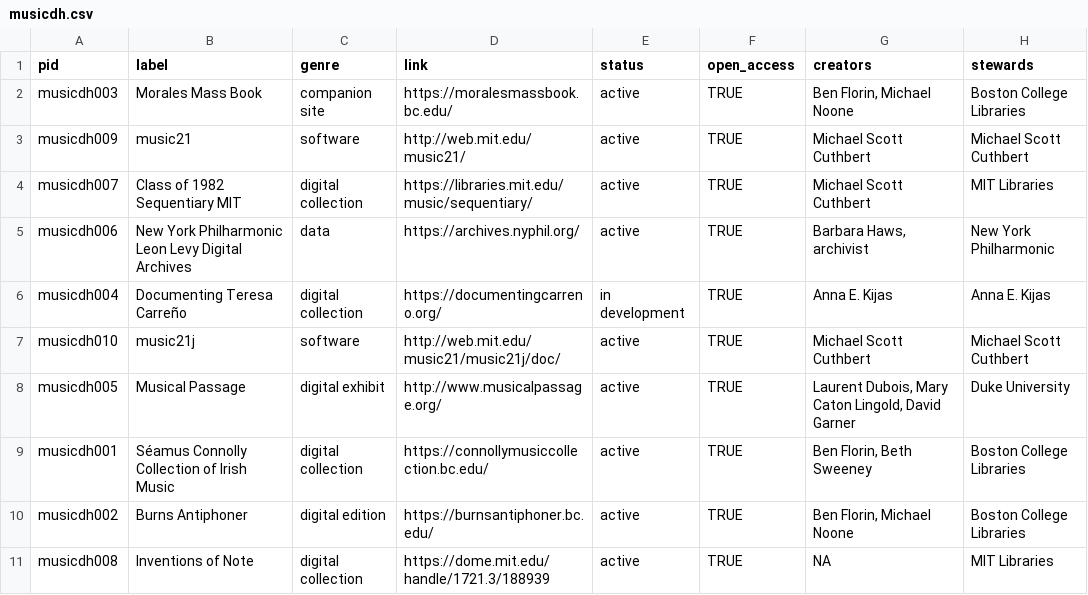
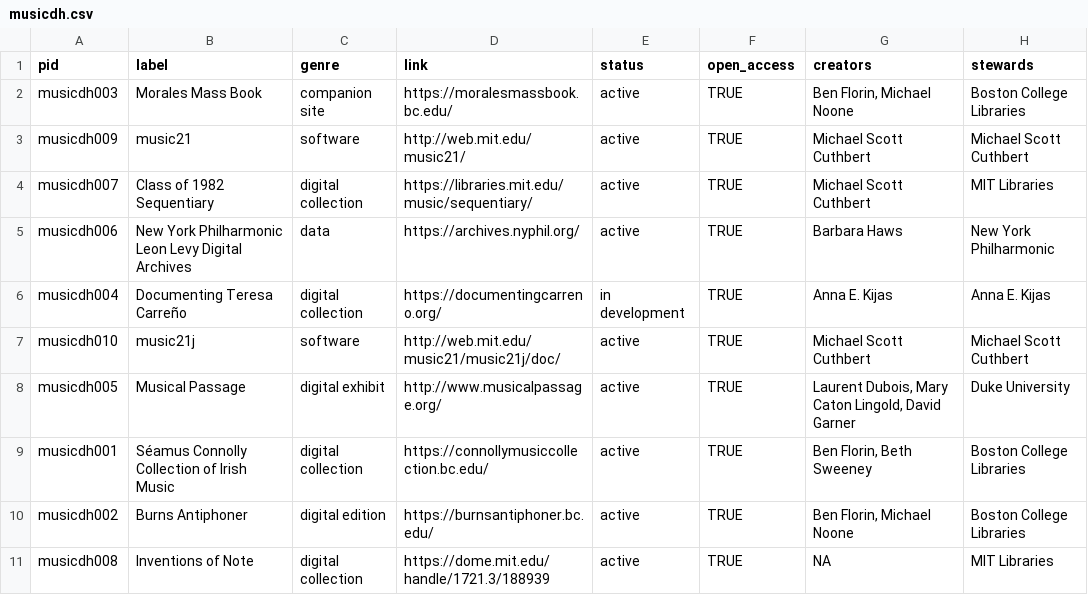
Before and after one commit to rutgersdh/caridischo, a CSV file: _data/musicdh.csv, drawn as a sheet; only a part is shown; the diff names each change by its address in the sheet, - before the commit and + after, or states it on an @@ line.

```diff
--- a/_data/musicdh.csv
+++ b/_data/musicdh.csv
-B4 (label): Class of 1982 Sequentiary MIT
+B4 (label): Class of 1982 Sequentiary
-G5 (creators): Barbara Haws, archivist
+G5 (creators): Barbara Haws
```
Also changed, not shown: 29 other files.
